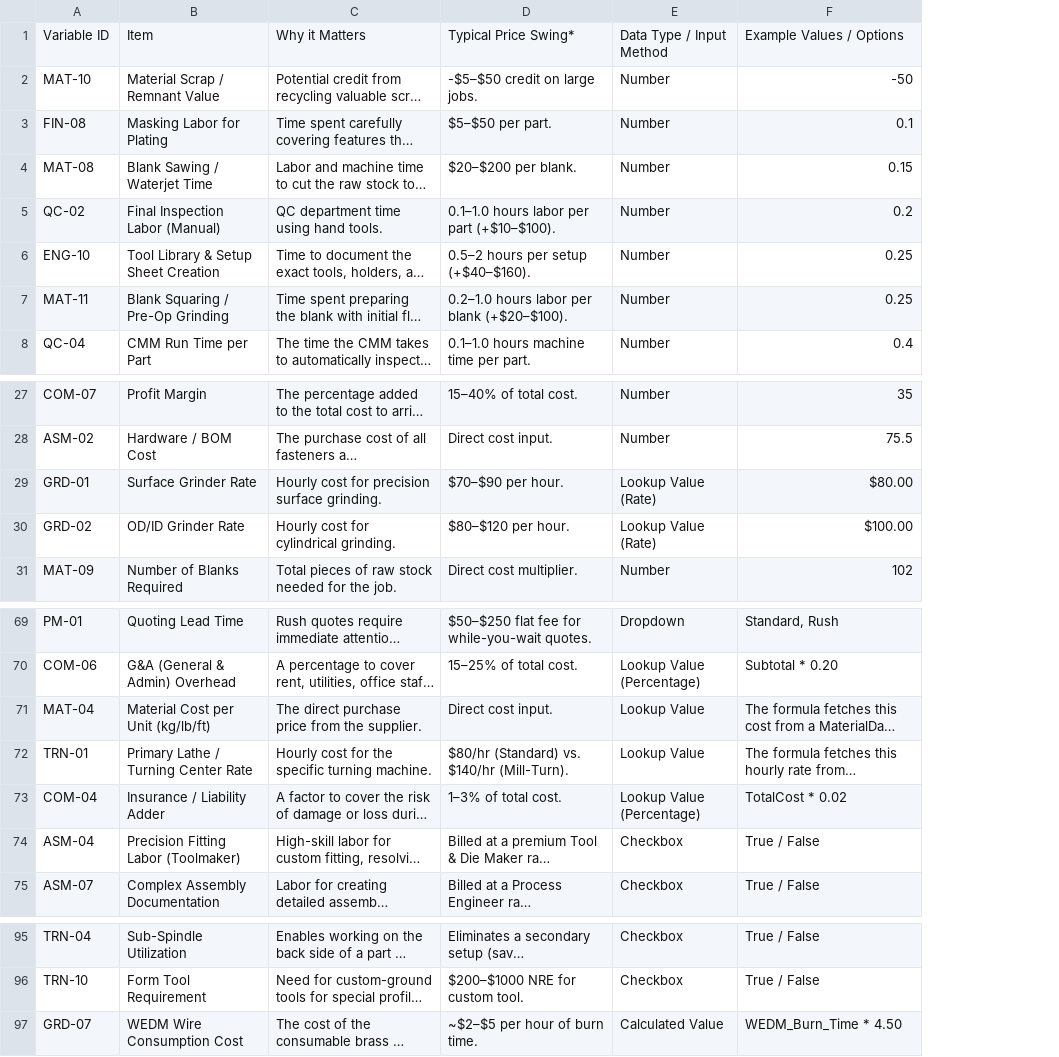
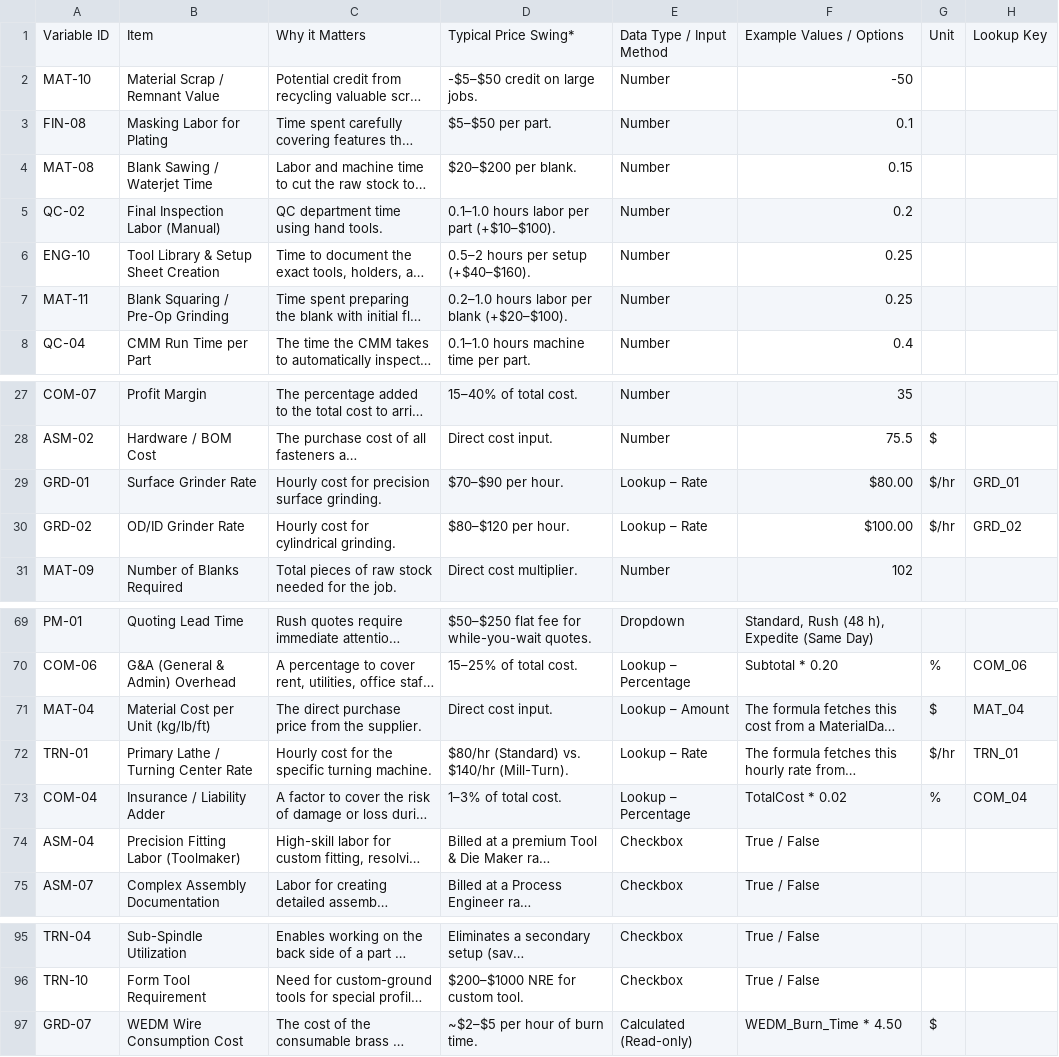
Before and after one commit to jwohlin2/CAD_Quoting_Tool, a CSV file: Master_Variables.csv, drawn as a sheet; only a part is shown, gaps mark what is left out; long unchanged cells end in …; the diff covers the shown part only; the diff names each change by its address in the sheet, - before the commit and + after, or states it on an @@ line.

```diff
--- a/Master_Variables.csv
+++ b/Master_Variables.csv
+column G, row 1: Unit; rows 28-30: $ | $/hr | $/hr; rows 70-73: % | $ | $/hr | %; row 97: $
+column H, row 1: Lookup Key; rows 29-30: GRD_01 | GRD_02; rows 70-73: COM_06 | MAT_04 | TRN_01 | COM_04
-E29:E30: Lookup Value (Rate)
+E29:E30: Lookup – Rate
-F69: Standard, Rush
+F69: Standard, Rush (48 h), Expedite (Same Day)
-E70: Lookup Value (Percentage)
+E70: Lookup – Percentage
-E71: Lookup Value
+E71: Lookup – Amount
-E72: Lookup Value
+E72: Lookup – Rate
-E73: Lookup Value (Percentage)
+E73: Lookup – Percentage
-E97: Calculated Value
+E97: Calculated (Read-only)
```
Also changed, not shown: 28 edited cells elsewhere in this file.
